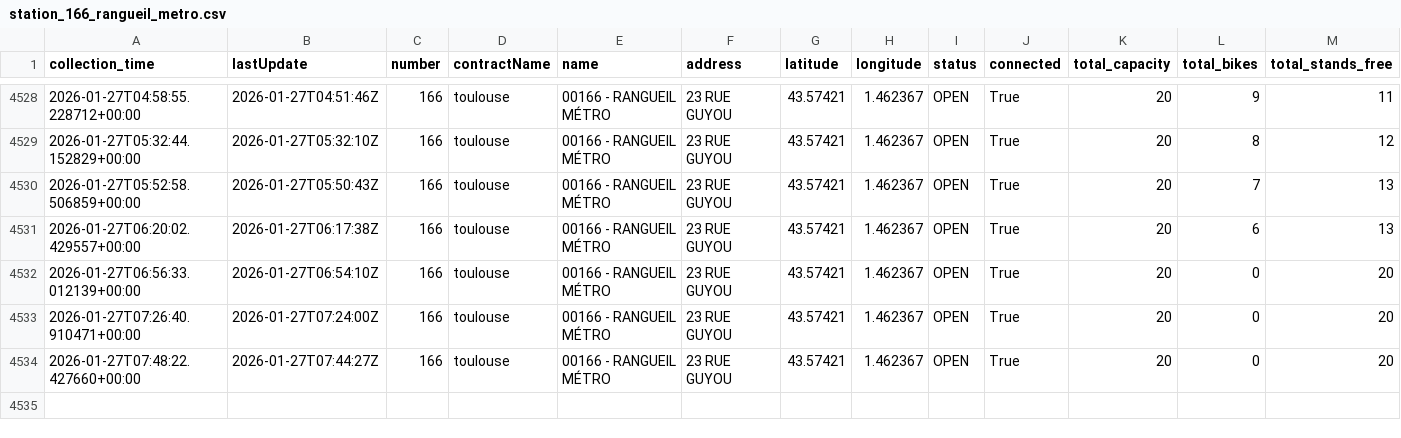
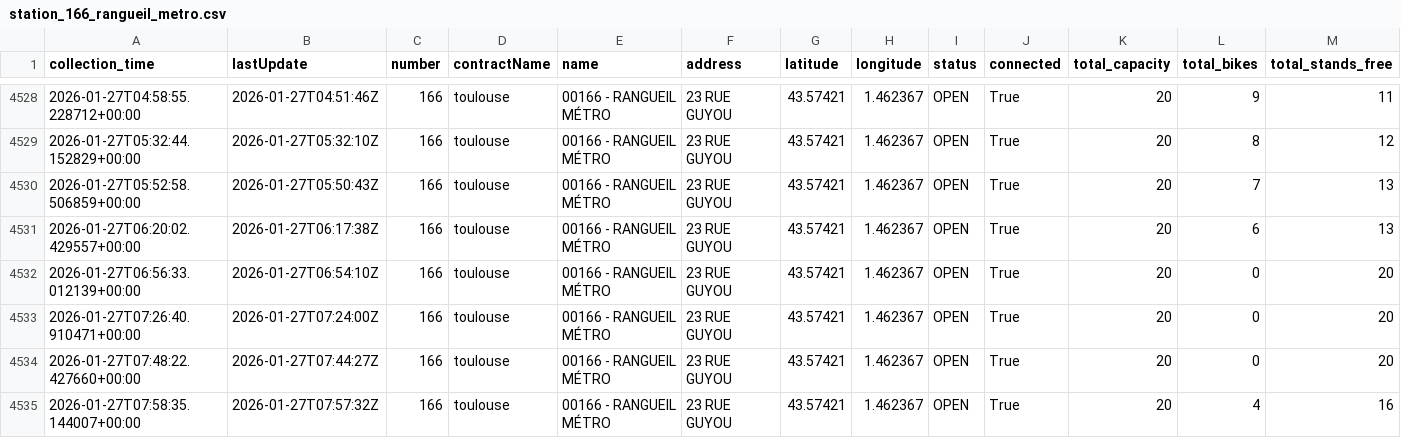
Before and after one commit to amelie-monzie/toulouse-bikes-timeseries, a CSV file: data/dynamic/station_166_rangueil_metro.csv, drawn as a sheet; only a part is shown, gaps mark what is left out; rows hold the shown columns only; the diff names each change by its address in the sheet, - before the commit and + after, or states it on an @@ line.

```diff
--- a/data/dynamic/station_166_rangueil_metro.csv
+++ b/data/dynamic/station_166_rangueil_metro.csv
+row 4535: 2026-01-27T07:58:35.144007+00:00 | 2026-01-27T07:57:32Z | 166 | toulouse | 00166 - RANGUEIL MÉTRO | 23 RUE GUYOU | 43.57421 | 1.462367 | OPEN | True | 20 | 4 | 16
```
